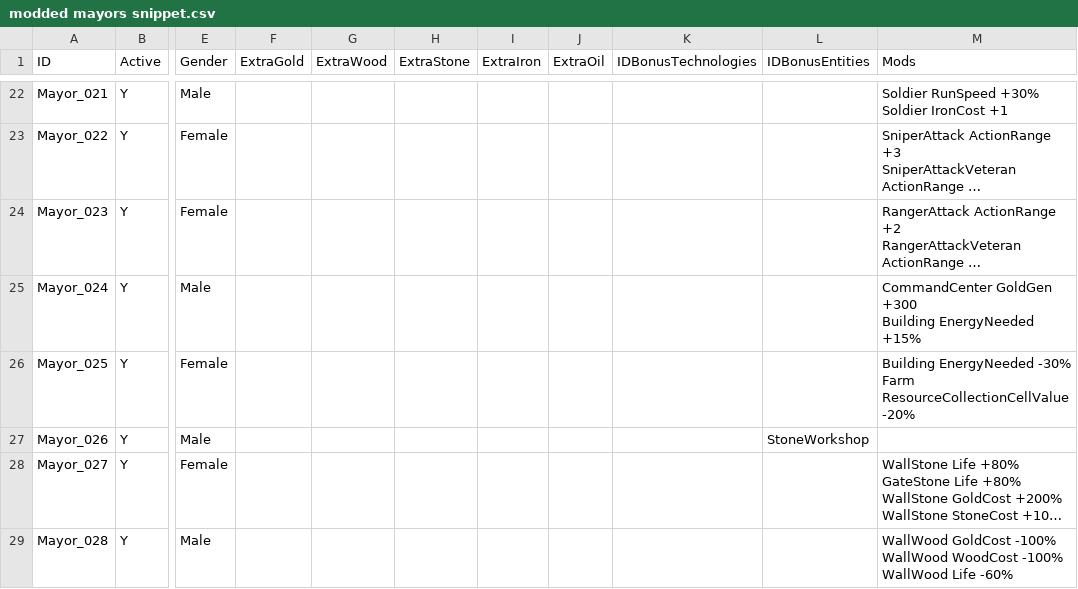
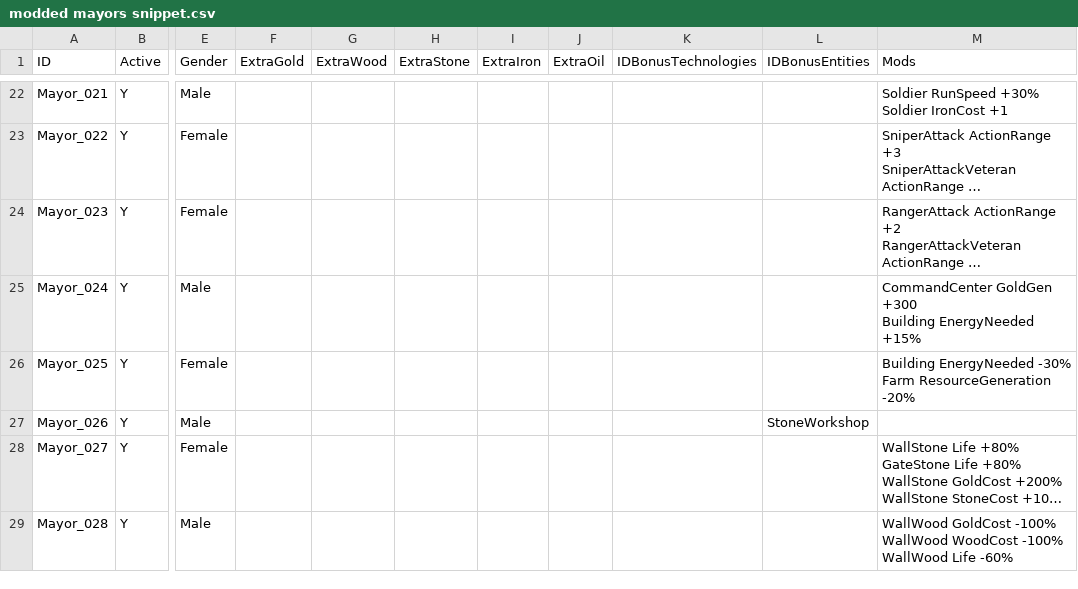
Before and after one commit to DaneelTrevize/Modded-Mayors, a CSV file: Source/modded mayors snippet.csv, drawn as a sheet; only a part is shown, gaps mark what is left out; long unchanged cells end in …; ↵ is a line break in a cell; the diff covers the shown part only; the diff names each change by its address in the sheet, - before the commit and + after, or states it on an @@ line.

```diff
--- a/Source/modded mayors snippet.csv
+++ b/Source/modded mayors snippet.csv
-M26 (Mods): …-30% ↵ Farm ResourceCollectionCellValue -20%
+M26 (Mods): …-30% ↵ Farm ResourceGeneration -20%
```
Also changed, not shown: 18 edited cells elsewhere in this file, 1 other file.
